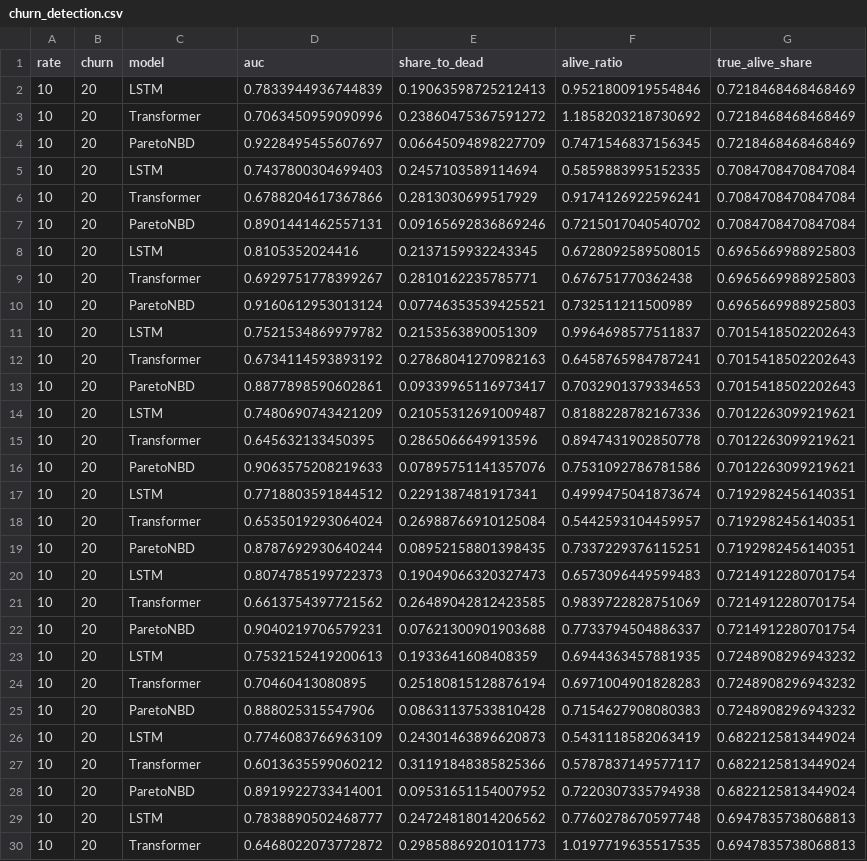
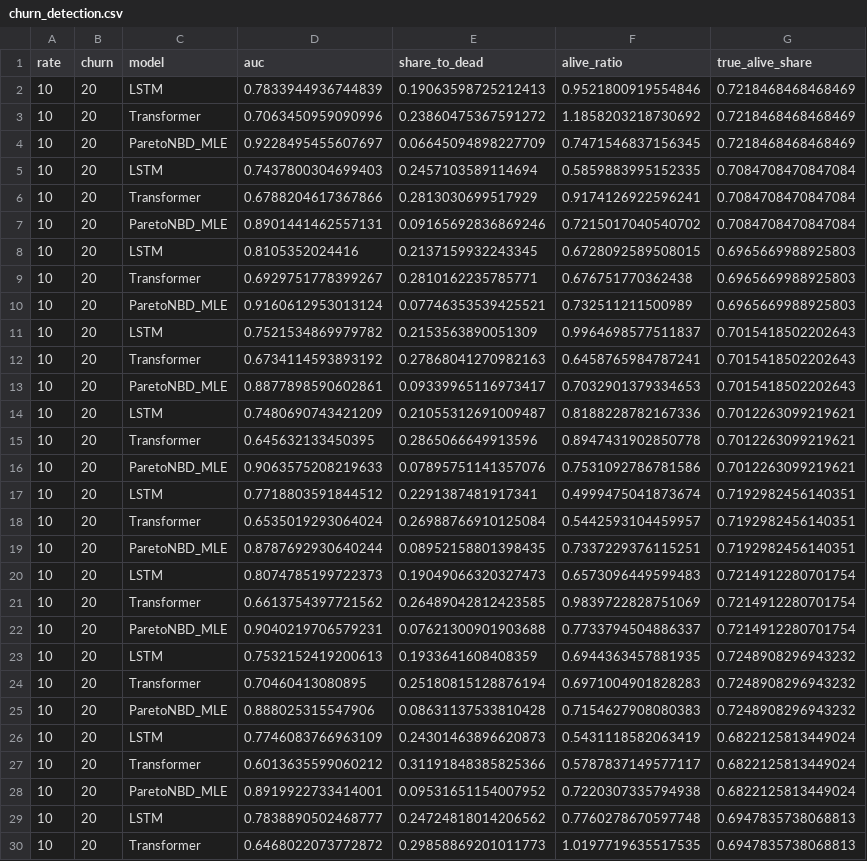
Before and after one commit to HuberPablo/panelclv, a CSV file: figures/churn_detection.csv, drawn as a sheet; only a part is shown; the diff covers the shown part only.

Commit message:
Address code review of the benchmark refactor
Standards axis:
- PUBLISHING.md warned about resolving `lifetimes` on the target Python; it is no
  longer a dependency, so the caveat is gone. README says "a Pareto/NBD benchmark",
  singular, since there is now one.
- `_run_pareto_model` called itself a deterministic fit and wrote `seed: None`. That
  was true of the MLE fitter, but the hierarchical-Bayes benchmark is MCMC: it repeats
  only under the same seed. It now seeds from the suite's `base_seed` (a user
  `pareto_kwargs["seed"]` still wins) and records the seed it used, so a stored row
  states what determined it.
- The migration script's usage line named a file that no longer exists and called a
  bare `python`; both fixed, and its counter is named for what it counts.

Spec axis:
- The migration never renamed the suite-root `aggregated_<model>.csv`, so re-running it
  against a fresh copy of `Studies/` would have left a mislabeled aggregate beside a
  renamed folder. Now covered, and exercised on a synthetic suite: dry run writes
  nothing, apply preserves file contents, re-run is a no-op.
- `plot_diff_grid`'s `model_b` default names the live benchmark, which matches no
  archived suite. The default stays — new suites are the hierarchical-Bayes model — but
  the docstring now says archived suites use `ParetoNBD_MLE`.

ADR-0004 gains the decision itself: which estimator "Pareto/NBD" denotes, why the MLE
variant was retired, and why retired implementations land in the repo-root `archive/`.

The regenerated figures/ outputs are label-only; every number is byte-identical and the
stored aggregates still equal the mean of their per-study predictions.

```diff
--- a/figures/churn_detection.csv
+++ b/figures/churn_detection.csv
@@ -3,27 +3,27 @@ rate,churn,model,auc,share_to_dead,alive_ratio,true_alive_share
 10,20,Transformer,0.7063450959090996,0.23860475367591272,1.1858203218730692,0.7218468468468469
-10,20,ParetoNBD,0.9228495455607697,0.06645094898227709,0.7471546837156345,0.7218468468468469
+10,20,ParetoNBD_MLE,0.9228495455607697,0.06645094898227709,0.7471546837156345,0.7218468468468469
 10,20,LSTM,0.7437800304699403,0.2457103589114694,0.5859883995152335,0.7084708470847084
 10,20,Transformer,0.6788204617367866,0.2813030699517929,0.9174126922596241,0.7084708470847084
-10,20,ParetoNBD,0.8901441462557131,0.09165692836869246,0.7215017040540702,0.7084708470847084
+10,20,ParetoNBD_MLE,0.8901441462557131,0.09165692836869246,0.7215017040540702,0.7084708470847084
 10,20,LSTM,0.8105352024416,0.2137159932243345,0.6728092589508015,0.6965669988925803
 10,20,Transformer,0.6929751778399267,0.2810162235785771,0.676751770362438,0.6965669988925803
-10,20,ParetoNBD,0.9160612953013124,0.07746353539425521,0.732511211500989,0.6965669988925803
+10,20,ParetoNBD_MLE,0.9160612953013124,0.07746353539425521,0.732511211500989,0.6965669988925803
 10,20,LSTM,0.7521534869979782,0.2153563890051309,0.9964698577511837,0.7015418502202643
 10,20,Transformer,0.6734114593893192,0.27868041270982163,0.6458765984787241,0.7015418502202643
-10,20,ParetoNBD,0.8877898590602861,0.09339965116973417,0.7032901379334653,0.7015418502202643
+10,20,ParetoNBD_MLE,0.8877898590602861,0.09339965116973417,0.7032901379334653,0.7015418502202643
 10,20,LSTM,0.7480690743421209,0.21055312691009487,0.8188228782167336,0.7012263099219621
 10,20,Transformer,0.645632133450395,0.2865066649913596,0.8947431902850778,0.7012263099219621
-10,20,ParetoNBD,0.9063575208219633,0.07895751141357076,0.7531092786781586,0.7012263099219621
+10,20,ParetoNBD_MLE,0.9063575208219633,0.07895751141357076,0.7531092786781586,0.7012263099219621
 10,20,LSTM,0.7718803591844512,0.2291387481917341,0.4999475041873674,0.7192982456140351
 10,20,Transformer,0.6535019293064024,0.26988766910125084,0.5442593104459957,0.7192982456140351
-10,20,ParetoNBD,0.8787692930640244,0.08952158801398435,0.7337229376115251,0.7192982456140351
+10,20,ParetoNBD_MLE,0.8787692930640244,0.08952158801398435,0.7337229376115251,0.7192982456140351
 10,20,LSTM,0.8074785199722373,0.19049066320327473,0.6573096449599483,0.7214912280701754
 10,20,Transformer,0.6613754397721562,0.26489042812423585,0.9839722828751069,0.7214912280701754
-10,20,ParetoNBD,0.9040219706579231,0.07621300901903688,0.7733794504886337,0.7214912280701754
+10,20,ParetoNBD_MLE,0.9040219706579231,0.07621300901903688,0.7733794504886337,0.7214912280701754
 10,20,LSTM,0.7532152419200613,0.1933641608408359,0.6944363457881935,0.7248908296943232
 10,20,Transformer,0.70460413080895,0.25180815128876194,0.6971004901828283,0.7248908296943232
-10,20,ParetoNBD,0.888025315547906,0.08631137533810428,0.7154627908080383,0.7248908296943232
+10,20,ParetoNBD_MLE,0.888025315547906,0.08631137533810428,0.7154627908080383,0.7248908296943232
 10,20,LSTM,0.7746083766963109,0.24301463896620873,0.5431118582063419,0.6822125813449024
 10,20,Transformer,0.6013635599060212,0.31191848385825366,0.5787837149577117,0.6822125813449024
-10,20,ParetoNBD,0.8919922733414001,0.09531651154007952,0.7220307335794938,0.6822125813449024
+10,20,ParetoNBD_MLE,0.8919922733414001,0.09531651154007952,0.7220307335794938,0.6822125813449024
 10,20,LSTM,0.7838890502468777,0.24724818014206562,0.7760278670597748,0.6947835738068813
```
Also changed, not shown: 151 edited cells elsewhere in this file, figures/dead_customer_mass.csv, figures/seasonality_recheck.csv, 12 other files.
